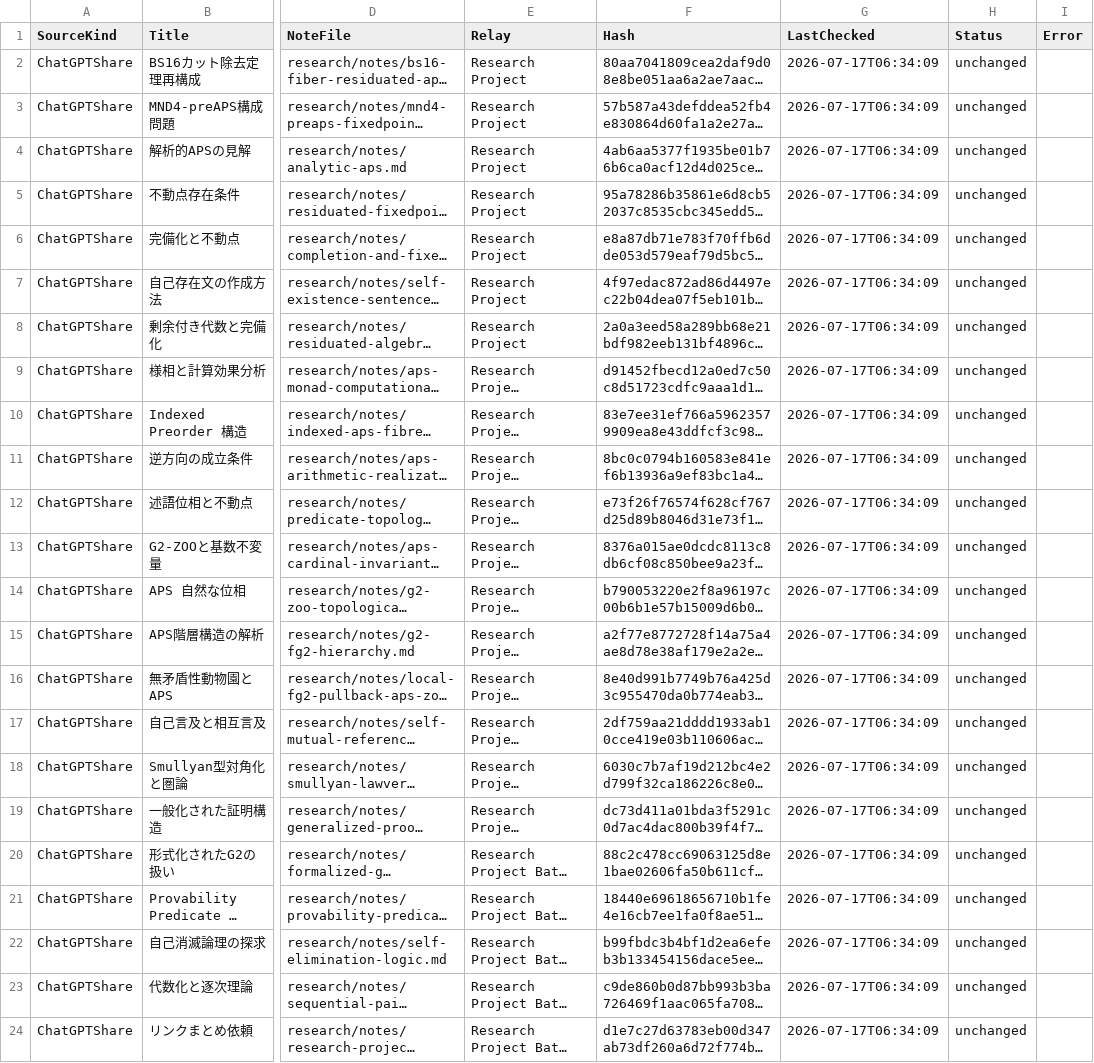
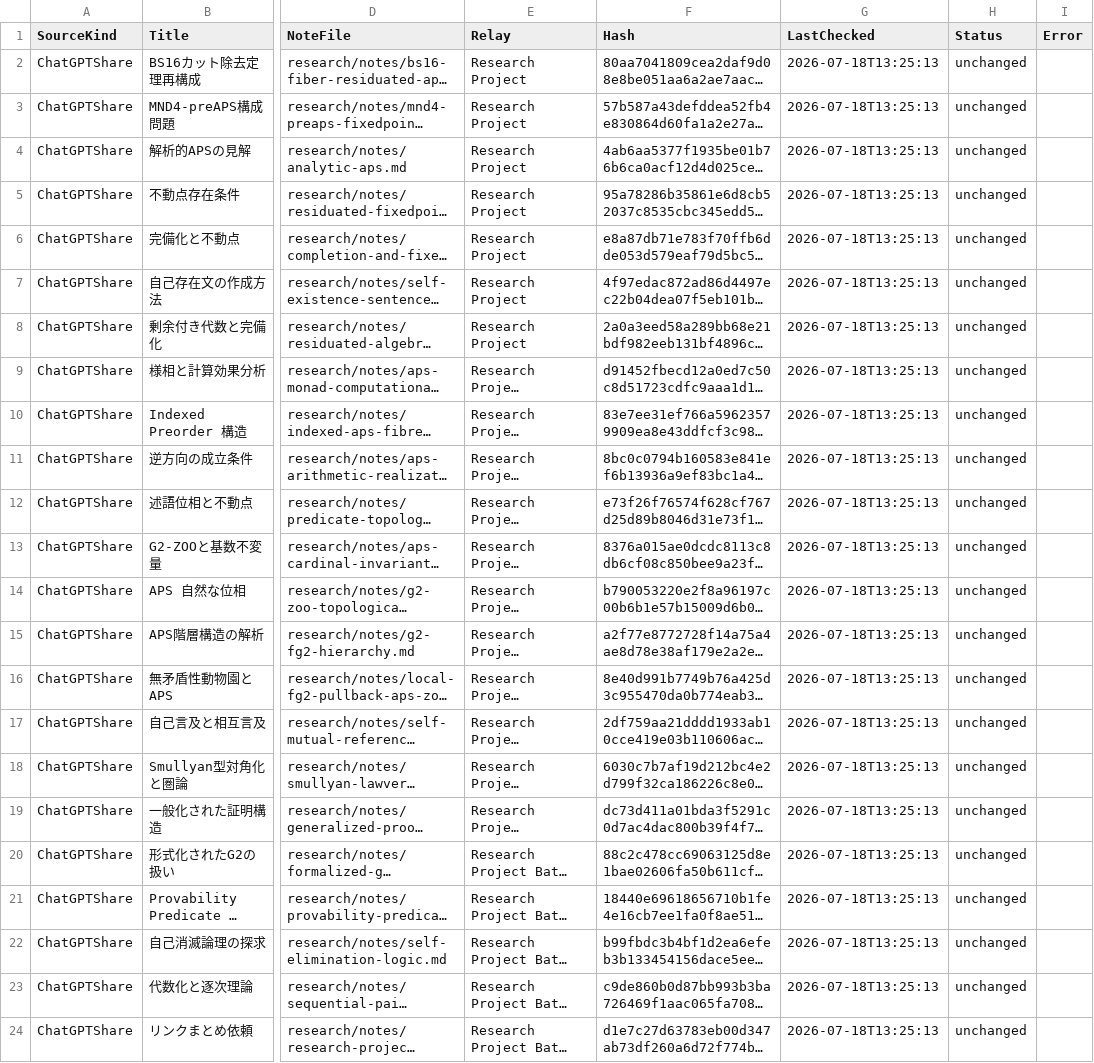
Before and after one commit to jikokennobun/My-Reserch-Project, a CSV file: records/logs/chatgpt-share-state.csv, drawn as a sheet; only a part is shown, gaps mark what is left out; long unchanged cells end in …; the diff names each change by its address in the sheet, - before the commit and + after, or states it on an @@ line.

Commit message:
sync seminar 3 drive relay

```diff
--- a/records/logs/chatgpt-share-state.csv
+++ b/records/logs/chatgpt-share-state.csv
-G2:G24 (LastChecked): 2026-07-17T06:34:09
+G2:G24 (LastChecked): 2026-07-18T13:25:13
```
Also changed, not shown: 4 other files.
